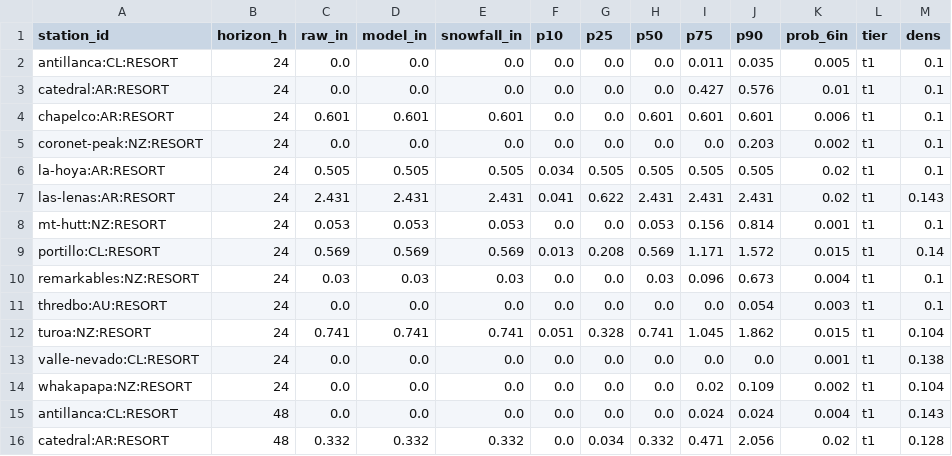
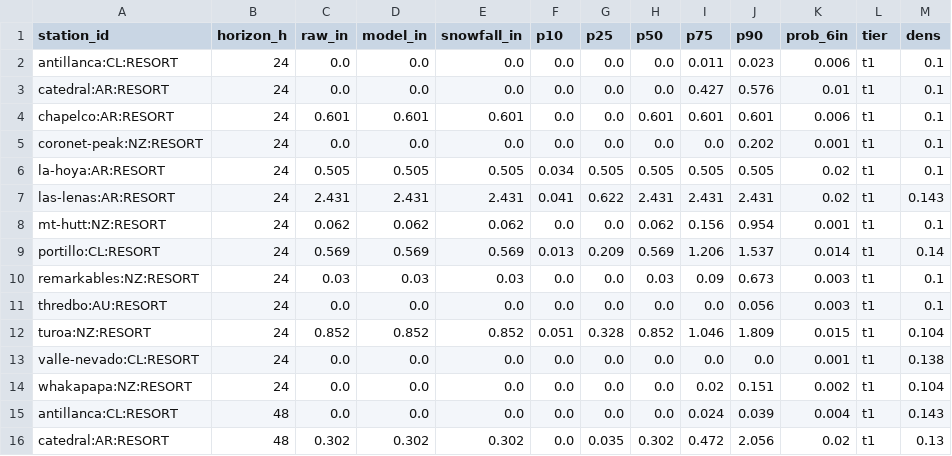
Before and after one commit to andrewnakas/open-powder-ensemble, a CSV file: history/resorts/2026-10-31.csv, drawn as a sheet; only a part is shown; the diff covers the shown part only.

```diff
--- a/history/resorts/2026-10-31.csv
+++ b/history/resorts/2026-10-31.csv
@@ -1,16 +1,16 @@
 station_id,horizon_h,raw_in,model_in,snowfall_in,p10,p25,p50,p75,p90,prob_6in,tier,dens
-antillanca:CL:RESORT,24,0.0,0.0,0.0,0.0,0.0,0.0,0.011,0.035,0.005,t1,0.1
+antillanca:CL:RESORT,24,0.0,0.0,0.0,0.0,0.0,0.0,0.011,0.023,0.006,t1,0.1
 catedral:AR:RESORT,24,0.0,0.0,0.0,0.0,0.0,0.0,0.427,0.576,0.01,t1,0.1
 chapelco:AR:RESORT,24,0.601,0.601,0.601,0.0,0.0,0.601,0.601,0.601,0.006,t1,0.1
-coronet-peak:NZ:RESORT,24,0.0,0.0,0.0,0.0,0.0,0.0,0.0,0.203,0.002,t1,0.1
+coronet-peak:NZ:RESORT,24,0.0,0.0,0.0,0.0,0.0,0.0,0.0,0.202,0.001,t1,0.1
 la-hoya:AR:RESORT,24,0.505,0.505,0.505,0.034,0.505,0.505,0.505,0.505,0.02,t1,0.1
 las-lenas:AR:RESORT,24,2.431,2.431,2.431,0.041,0.622,2.431,2.431,2.431,0.02,t1,0.143
-mt-hutt:NZ:RESORT,24,0.053,0.053,0.053,0.0,0.0,0.053,0.156,0.814,0.001,t1,0.1
-portillo:CL:RESORT,24,0.569,0.569,0.569,0.013,0.208,0.569,1.171,1.572,0.015,t1,0.14
-remarkables:NZ:RESORT,24,0.03,0.03,0.03,0.0,0.0,0.03,0.096,0.673,0.004,t1,0.1
-thredbo:AU:RESORT,24,0.0,0.0,0.0,0.0,0.0,0.0,0.0,0.054,0.003,t1,0.1
-turoa:NZ:RESORT,24,0.741,0.741,0.741,0.051,0.328,0.741,1.045,1.862,0.015,t1,0.104
+mt-hutt:NZ:RESORT,24,0.062,0.062,0.062,0.0,0.0,0.062,0.156,0.954,0.001,t1,0.1
+portillo:CL:RESORT,24,0.569,0.569,0.569,0.013,0.209,0.569,1.206,1.537,0.014,t1,0.14
+remarkables:NZ:RESORT,24,0.03,0.03,0.03,0.0,0.0,0.03,0.09,0.673,0.003,t1,0.1
+thredbo:AU:RESORT,24,0.0,0.0,0.0,0.0,0.0,0.0,0.0,0.056,0.003,t1,0.1
+turoa:NZ:RESORT,24,0.852,0.852,0.852,0.051,0.328,0.852,1.046,1.809,0.015,t1,0.104
 valle-nevado:CL:RESORT,24,0.0,0.0,0.0,0.0,0.0,0.0,0.0,0.0,0.001,t1,0.138
-whakapapa:NZ:RESORT,24,0.0,0.0,0.0,0.0,0.0,0.0,0.02,0.109,0.002,t1,0.104
-antillanca:CL:RESORT,48,0.0,0.0,0.0,0.0,0.0,0.0,0.024,0.024,0.004,t1,0.143
-catedral:AR:RESORT,48,0.332,0.332,0.332,0.0,0.034,0.332,0.471,2.056,0.02,t1,0.128
+whakapapa:NZ:RESORT,24,0.0,0.0,0.0,0.0,0.0,0.0,0.02,0.151,0.002,t1,0.104
+antillanca:CL:RESORT,48,0.0,0.0,0.0,0.0,0.0,0.0,0.024,0.039,0.004,t1,0.143
+catedral:AR:RESORT,48,0.302,0.302,0.302,0.0,0.035,0.302,0.472,2.056,0.02,t1,0.13
```
Also changed, not shown: 85 edited cells elsewhere in this file, history/era5/2026-10-31.csv, 2 other files.
